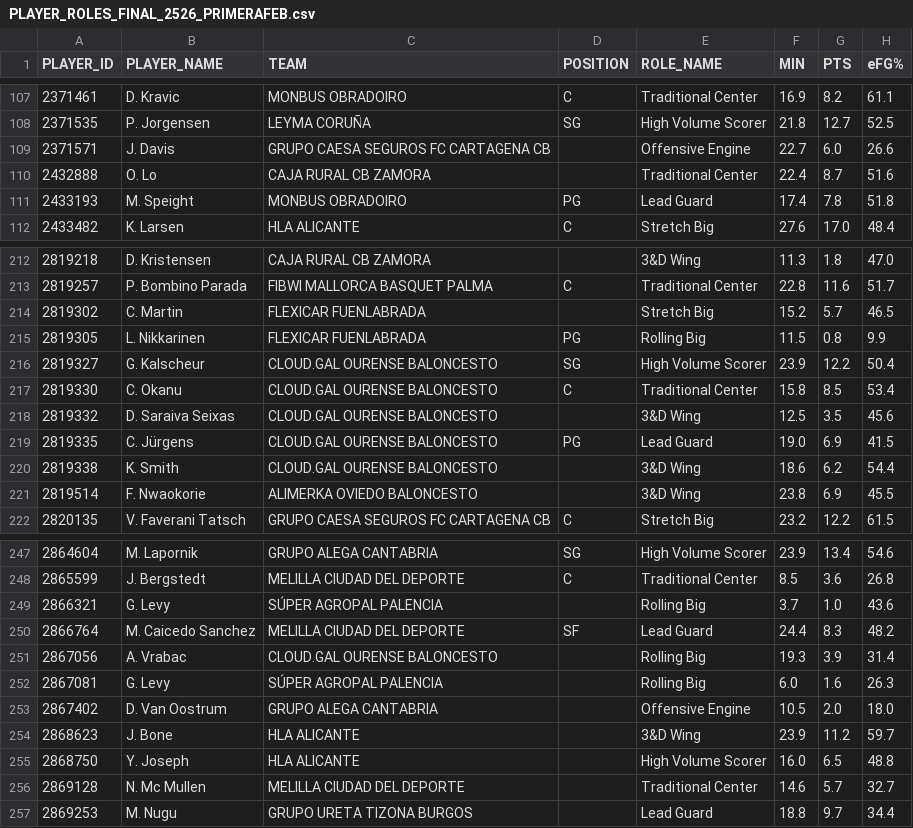
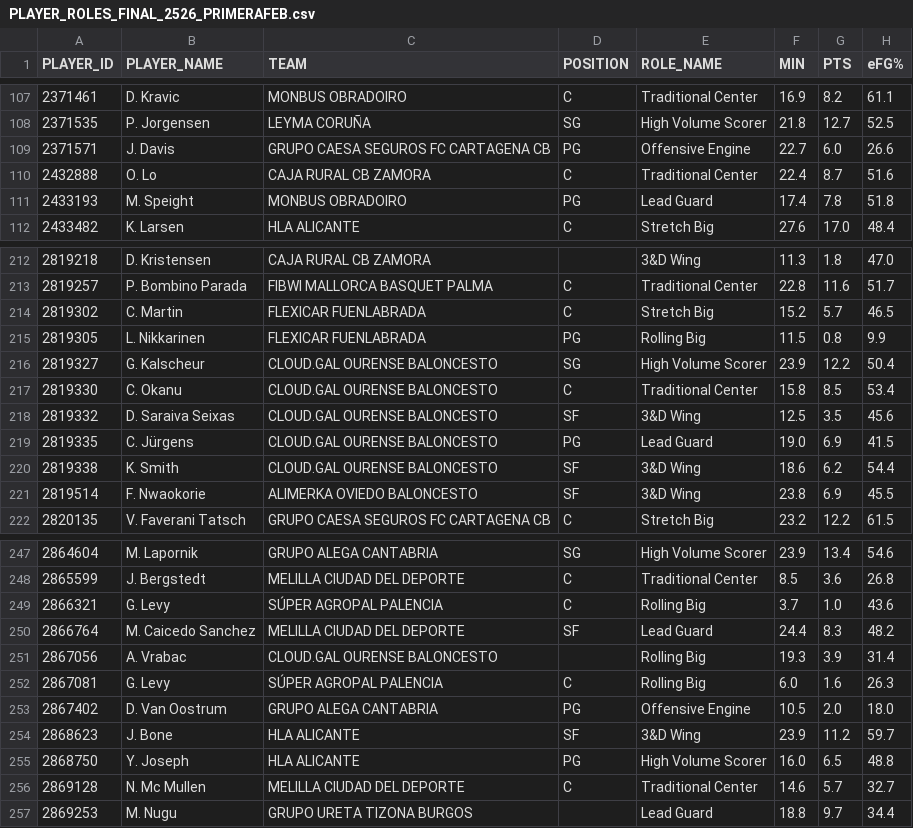
Before and after one commit to AnalyzingBasketball/API_FEB, a CSV file: data/PLAYER_ROLES_FINAL_2526_PRIMERAFEB.csv, drawn as a sheet; only a part is shown, gaps mark what is left out; the diff covers the shown part only; the diff names each change by its address in the sheet, - before the commit and + after, or states it on an @@ line.

```diff
--- a/data/PLAYER_ROLES_FINAL_2526_PRIMERAFEB.csv
+++ b/data/PLAYER_ROLES_FINAL_2526_PRIMERAFEB.csv
-D109 (POSITION): (empty)
+D109 (POSITION): PG
-D110 (POSITION): (empty)
+D110 (POSITION): C
-D214 (POSITION): (empty)
+D214 (POSITION): C
-D218 (POSITION): (empty)
+D218 (POSITION): SF
-D220:D221 (POSITION): (empty)
+D220:D221 (POSITION): SF
-D249 (POSITION): (empty)
+D249 (POSITION): C
-D252 (POSITION): (empty)
+D252 (POSITION): C
-D253 (POSITION): (empty)
+D253 (POSITION): PG
-D254 (POSITION): (empty)
+D254 (POSITION): SF
-D255 (POSITION): (empty)
+D255 (POSITION): PG
-D256 (POSITION): (empty)
+D256 (POSITION): C
```
Also changed, not shown: 14 edited cells elsewhere in this file, data/PLAYER_ROLES_FINAL_2526_LF2.csv, data/PLAYER_ROLES_FINAL_2526_LFCHALLENGE.csv, 5 other files.
